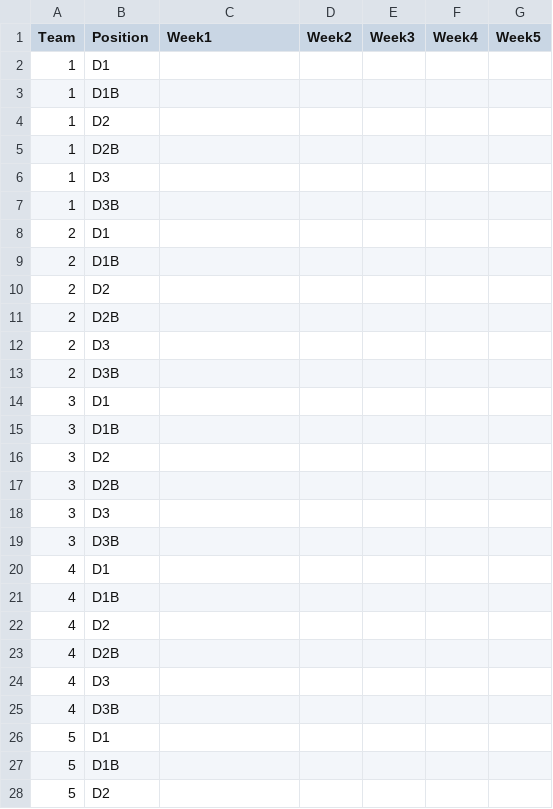
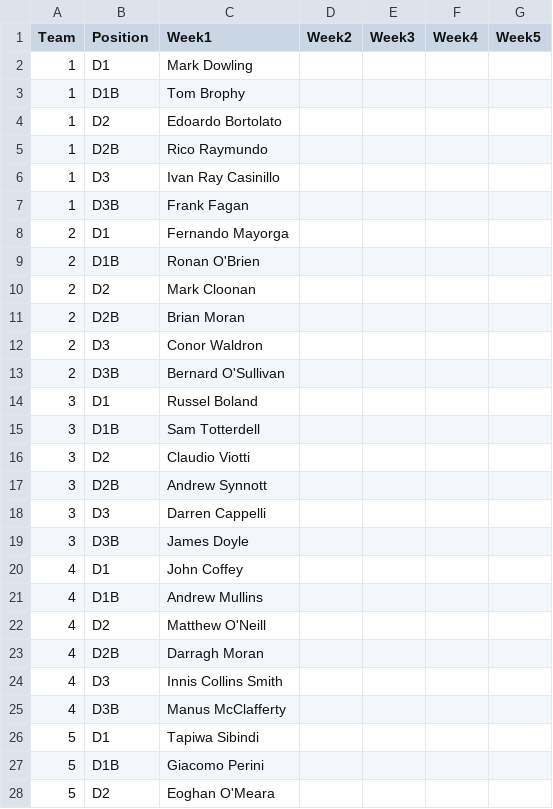
Before and after one commit to ConorWaldron/tennis, a CSV file: assets/winter_league/previous_weeks.csv, drawn as a sheet; only a part is shown; the diff covers the shown part only.

Commit message:
week 1

```diff
--- a/assets/winter_league/previous_weeks.csv
+++ b/assets/winter_league/previous_weeks.csv
@@ -1,28 +1,28 @@
 Team,Position,Week1,Week2,Week3,Week4,Week5
-1,D1,,,,,
-1,D1B,,,,,
-1,D2,,,,,
-1,D2B,,,,,
-1,D3,,,,,
-1,D3B,,,,,
-2,D1,,,,,
-2,D1B,,,,,
-2,D2,,,,,
-2,D2B,,,,,
-2,D3,,,,,
-2,D3B,,,,,
-3,D1,,,,,
-3,D1B,,,,,
-3,D2,,,,,
-3,D2B,,,,,
-3,D3,,,,,
-3,D3B,,,,,
-4,D1,,,,,
-4,D1B,,,,,
-4,D2,,,,,
-4,D2B,,,,,
-4,D3,,,,,
-4,D3B,,,,,
-5,D1,,,,,
-5,D1B,,,,,
-5,D2,,,,,
+1,D1,Mark Dowling,,,,
+1,D1B,Tom Brophy,,,,
+1,D2,Edoardo Bortolato,,,,
+1,D2B,Rico Raymundo,,,,
+1,D3,Ivan Ray Casinillo,,,,
+1,D3B,Frank Fagan,,,,
+2,D1,Fernando Mayorga,,,,
+2,D1B,Ronan O'Brien,,,,
+2,D2,Mark Cloonan,,,,
+2,D2B,Brian Moran,,,,
+2,D3,Conor Waldron,,,,
+2,D3B,Bernard O'Sullivan,,,,
+3,D1,Russel Boland,,,,
+3,D1B,Sam Totterdell,,,,
+3,D2,Claudio Viotti,,,,
+3,D2B,Andrew Synnott,,,,
+3,D3,Darren Cappelli,,,,
+3,D3B,James Doyle,,,,
+4,D1,John Coffey,,,,
+4,D1B,Andrew Mullins,,,,
+4,D2,Matthew O'Neill,,,,
+4,D2B,Darragh Moran,,,,
+4,D3,Innis Collins Smith,,,,
+4,D3B,Manus McClafferty,,,,
+5,D1,Tapiwa Sibindi,,,,
+5,D1B,Giacomo Perini,,,,
+5,D2,Eoghan O'Meara,,,,
```
Also changed, not shown: 9 edited cells elsewhere in this file.
